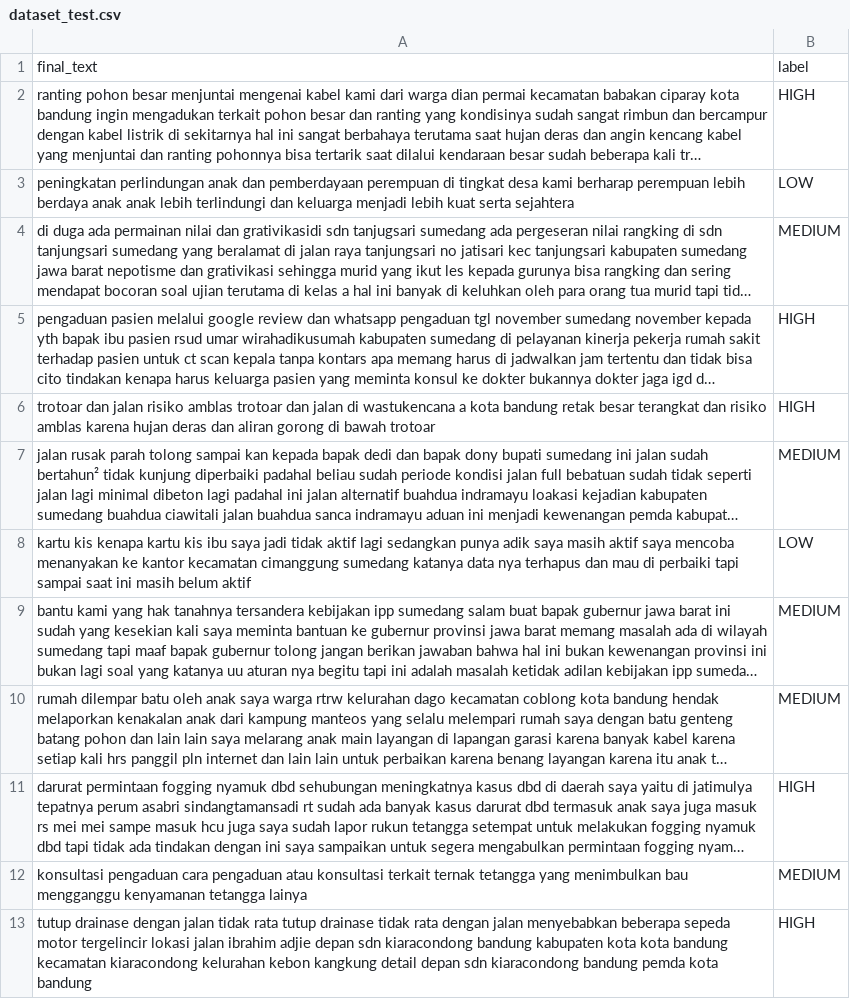
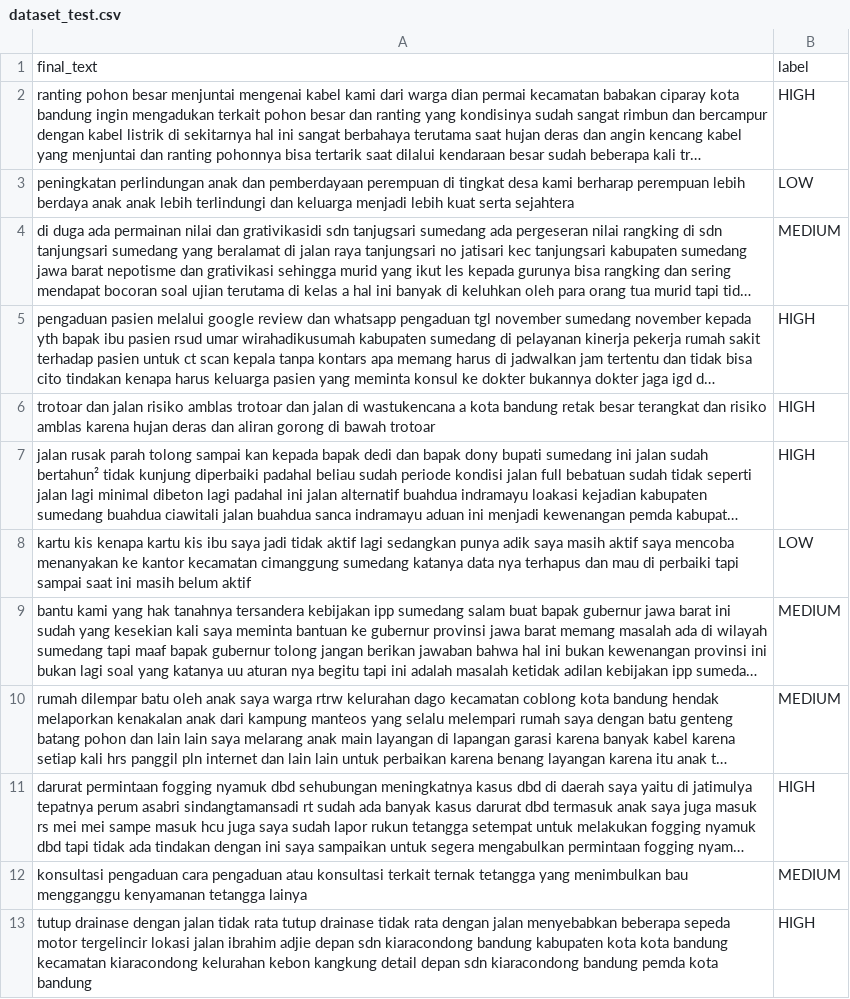
Before and after one commit to aishakinasih/smartcity-project, a CSV file: dataset/dataset_test.csv, drawn as a sheet; only a part is shown; long unchanged cells end in …; the diff names each change by its address in the sheet, - before the commit and + after, or states it on an @@ line.

```diff
--- a/dataset/dataset_test.csv
+++ b/dataset/dataset_test.csv
-B7: MEDIUM
+B7: HIGH
```
Also changed, not shown: dataset/dataset_train.csv, 9 other files.
